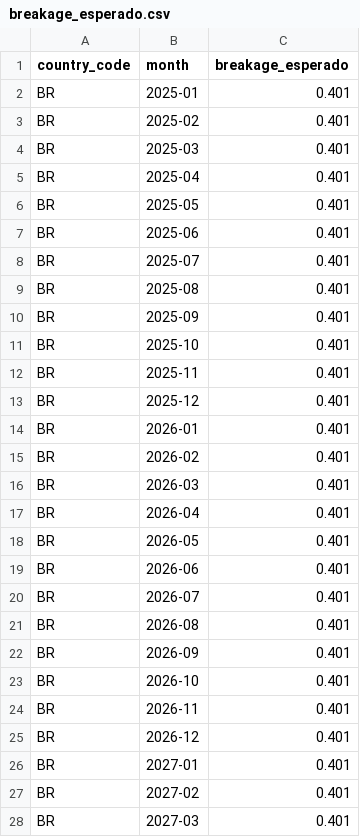
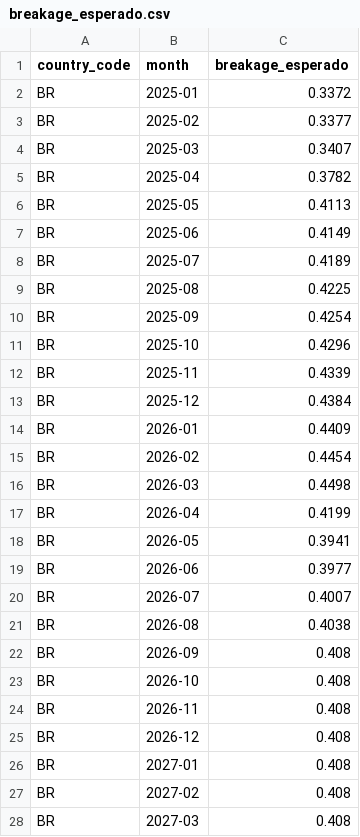
Before and after one commit to diegobracco-boop/Loyalty_Ecosystem, a CSV file: breakage_esperado.csv, drawn as a sheet; only a part is shown; the diff covers the shown part only.

```diff
--- a/breakage_esperado.csv
+++ b/breakage_esperado.csv
@@ -1,28 +1,28 @@
 country_code,month,breakage_esperado
-BR,2025-01,0.401
-BR,2025-02,0.401
-BR,2025-03,0.401
-BR,2025-04,0.401
-BR,2025-05,0.401
-BR,2025-06,0.401
-BR,2025-07,0.401
-BR,2025-08,0.401
-BR,2025-09,0.401
-BR,2025-10,0.401
-BR,2025-11,0.401
-BR,2025-12,0.401
-BR,2026-01,0.401
-BR,2026-02,0.401
-BR,2026-03,0.401
-BR,2026-04,0.401
-BR,2026-05,0.401
-BR,2026-06,0.401
-BR,2026-07,0.401
-BR,2026-08,0.401
-BR,2026-09,0.401
-BR,2026-10,0.401
-BR,2026-11,0.401
-BR,2026-12,0.401
-BR,2027-01,0.401
-BR,2027-02,0.401
-BR,2027-03,0.401
+BR,2025-01,0.3372
+BR,2025-02,0.3377
+BR,2025-03,0.3407
+BR,2025-04,0.3782
+BR,2025-05,0.4113
+BR,2025-06,0.4149
+BR,2025-07,0.4189
+BR,2025-08,0.4225
+BR,2025-09,0.4254
+BR,2025-10,0.4296
+BR,2025-11,0.4339
+BR,2025-12,0.4384
+BR,2026-01,0.4409
+BR,2026-02,0.4454
+BR,2026-03,0.4498
+BR,2026-04,0.4199
+BR,2026-05,0.3941
+BR,2026-06,0.3977
+BR,2026-07,0.4007
+BR,2026-08,0.4038
+BR,2026-09,0.408
+BR,2026-10,0.408
+BR,2026-11,0.408
+BR,2026-12,0.408
+BR,2027-01,0.408
+BR,2027-02,0.408
+BR,2027-03,0.408
```
Also changed, not shown: 125 edited cells elsewhere in this file.
